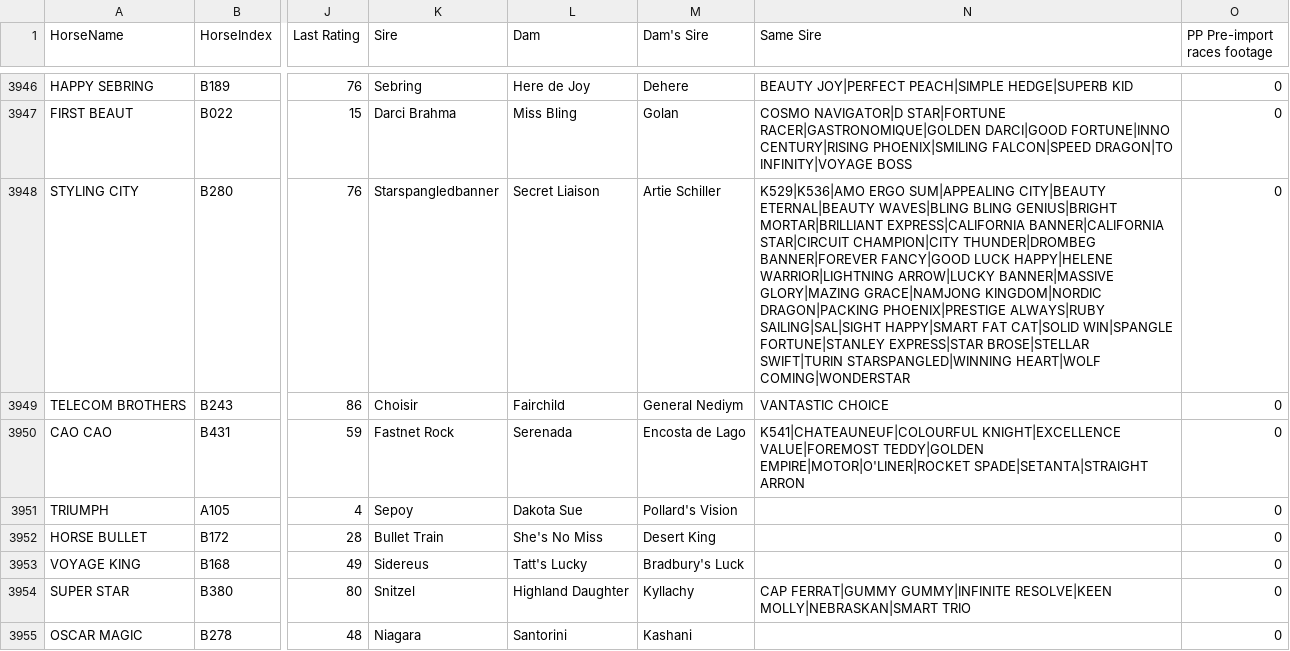
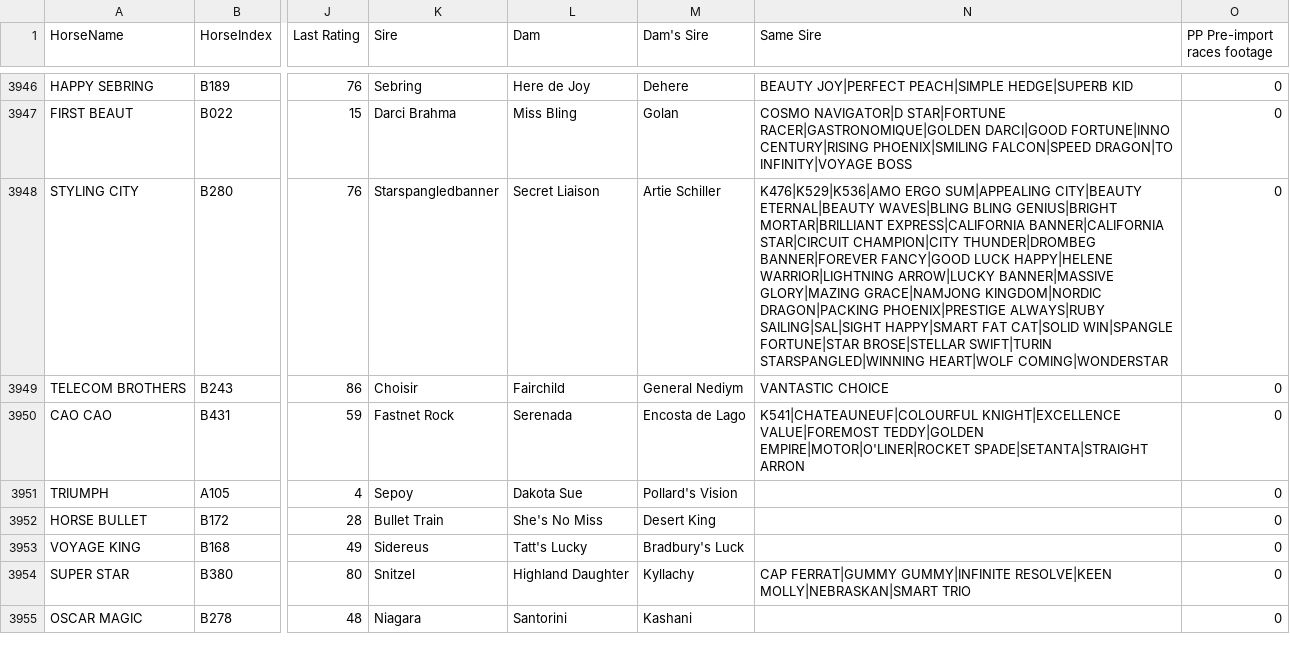
Before and after one commit to fky8/MADS-Milestone-II-Group11-Predicting-Horse-Race-Outcomes, a CSV file: inactive_horses_profiles.csv, drawn as a sheet; only a part is shown, gaps mark what is left out; the diff names each change by its address in the sheet, - before the commit and + after, or states it on an @@ line.

Commit message:
upload inactive horses data

```diff
--- a/inactive_horses_profiles.csv
+++ b/inactive_horses_profiles.csv
-N3948 (Same Sire): K529|K536|AMO ERGO SUM|APPEALING CITY|BEAUTY ETERNAL|BEAUTY WAVES|BLING BLING GENIUS|BRIGHT MORTAR|BRILLIANT EXPRESS|CALIFORNIA BANNER|CALIFORNIA STAR|CIRCUIT CHAMPION|CITY THUNDER|DROMBEG BANNER|FOREVER FANCY|GOOD LUCK HAPPY|HELENE WARRIOR|LIGHTNING ARROW|LUCKY BANNER|MASSIVE GLORY|MAZING GRACE|NAMJONG KINGDOM|NORDIC DRAGON|PACKING PHOENIX|PRESTIGE ALWAYS|RUBY SAILING|SAL|SIGHT HAPPY|SMART FAT CAT|SOLID WIN|SPANGLE FORTUNE|STANLEY EXPRESS|STAR BROSE|STELLAR SWIFT|TURIN…
+N3948 (Same Sire): K476|K529|K536|AMO ERGO SUM|APPEALING CITY|BEAUTY ETERNAL|BEAUTY WAVES|BLING BLING GENIUS|BRIGHT MORTAR|BRILLIANT EXPRESS|CALIFORNIA BANNER|CALIFORNIA STAR|CIRCUIT CHAMPION|CITY THUNDER|DROMBEG BANNER|FOREVER FANCY|GOOD LUCK HAPPY|HELENE WARRIOR|LIGHTNING ARROW|LUCKY BANNER|MASSIVE GLORY|MAZING GRACE|NAMJONG KINGDOM|NORDIC DRAGON|PACKING PHOENIX|PRESTIGE ALWAYS|RUBY SAILING|SAL|SIGHT HAPPY|SMART FAT CAT|SOLID WIN|SPANGLE FORTUNE|STAR BROSE|STELLAR SWIFT|TURIN…
```
Also changed, not shown: 1 other file.
